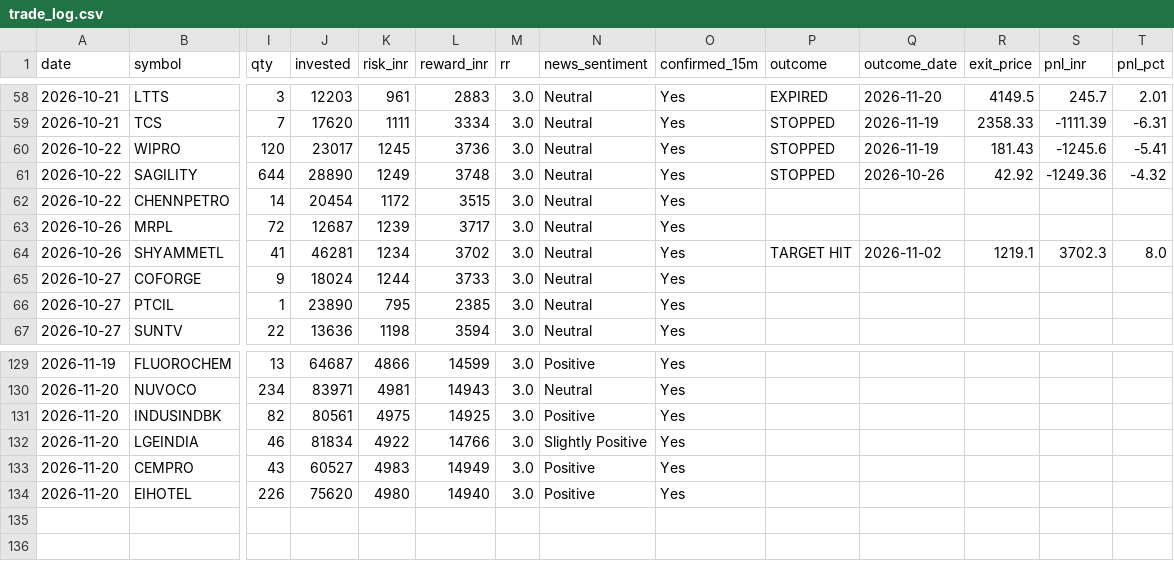
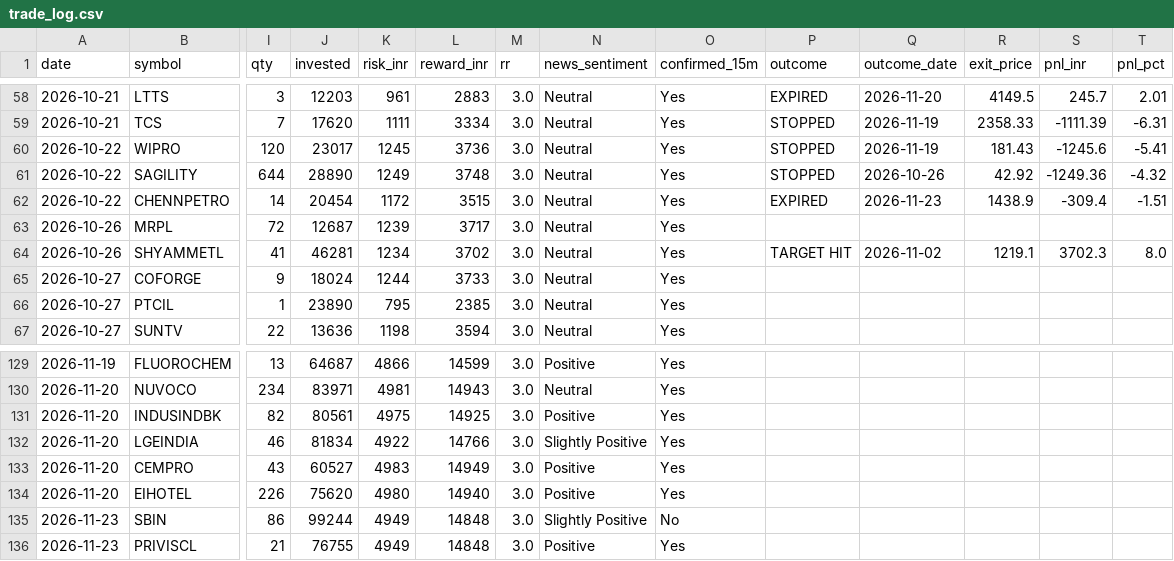
Before and after one commit to prabha-v2/india-swing-agent, a CSV file: trade_log.csv, drawn as a sheet; only a part is shown, gaps mark what is left out; rows hold the shown columns only; the diff names each change by its address in the sheet, - before the commit and + after, or states it on an @@ line.

```diff
--- a/trade_log.csv
+++ b/trade_log.csv
-P62 (outcome): (empty)
+P62 (outcome): EXPIRED
-Q62 (outcome_date): (empty)
+Q62 (outcome_date): 2026-11-23
-R62 (exit_price): (empty)
+R62 (exit_price): 1438.9
-S62 (pnl_inr): (empty)
+S62 (pnl_inr): -309.4
-T62 (pnl_pct): (empty)
+T62 (pnl_pct): -1.51
+row 135: 2026-11-23 | SBIN | 86 | 99244 | 4949 | 14848 | 3.0 | Slightly Positive | No
+row 136: 2026-11-23 | PRIVISCL | 21 | 76755 | 4949 | 14848 | 3.0 | Positive | Yes
```
